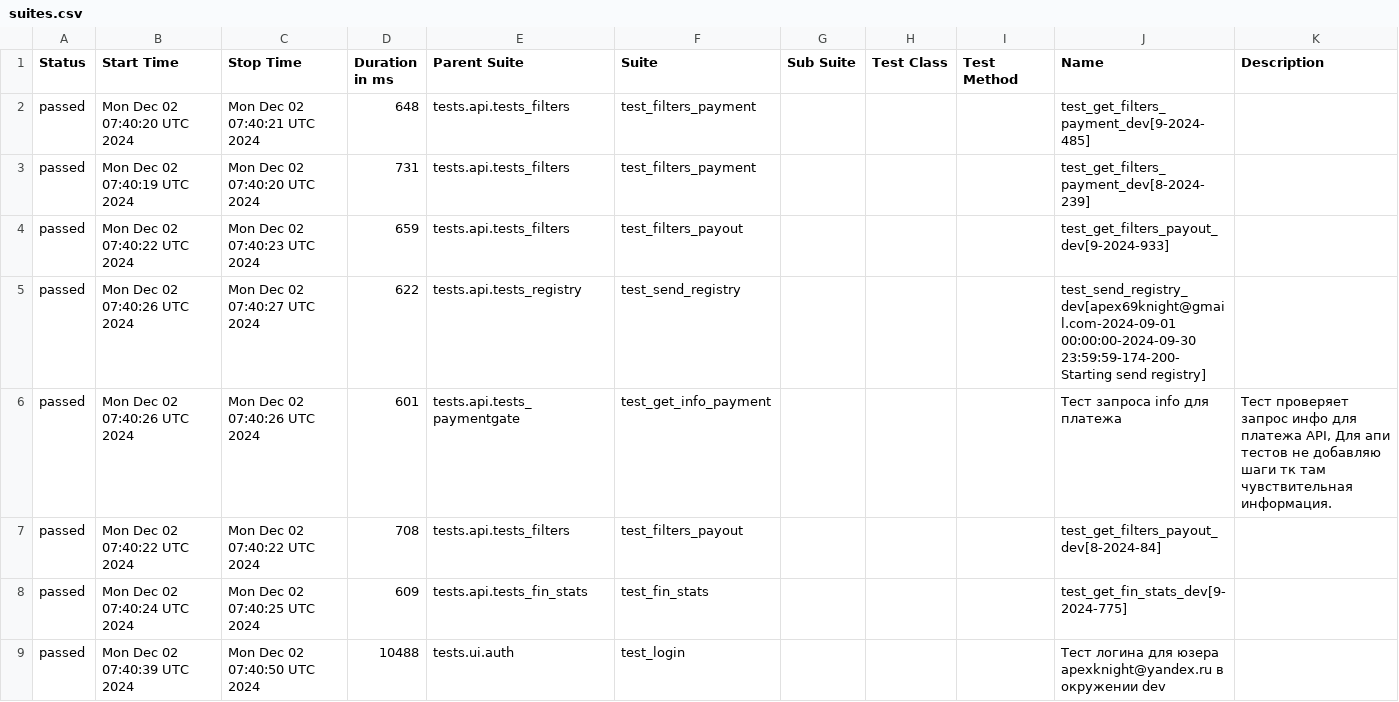
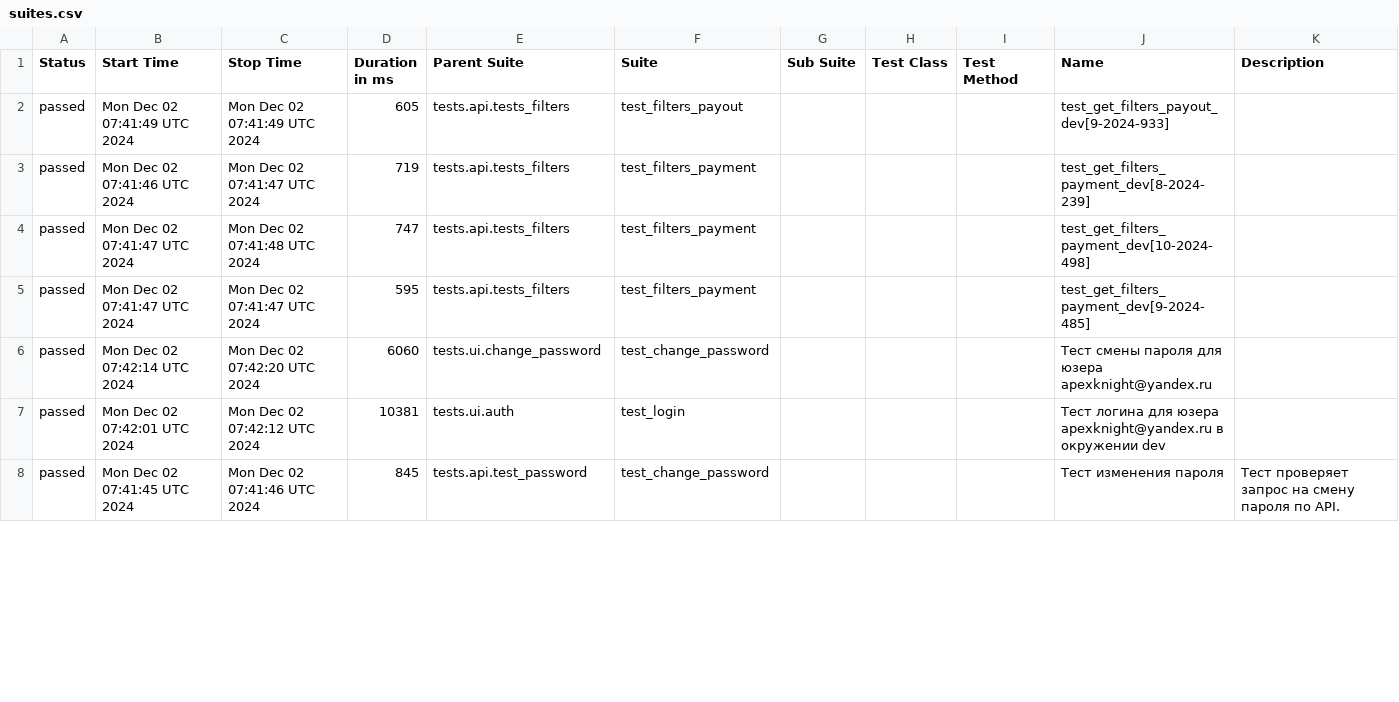
Before and after one commit to VadimZhuckow/allure_report, a CSV file: data/suites.csv, drawn as a sheet; only a part is shown; the diff covers the shown part only.

```diff
--- a/data/suites.csv
+++ b/data/suites.csv
@@ -1,9 +1,8 @@
 "Status","Start Time","Stop Time","Duration in ms","Parent Suite","Suite","Sub Suite","Test Class","Test Method","Name","Description"
-"passed","Mon Dec 02 07:40:20 UTC 2024","Mon Dec 02 07:40:21 UTC 2024","648","tests.api.tests_filters","test_filters_payment","","","","test_get_filters_payment_dev[9-2024-485]",""
-"passed","Mon Dec 02 07:40:19 UTC 2024","Mon Dec 02 07:40:20 UTC 2024","731","tests.api.tests_filters","test_filters_payment","","","","test_get_filters_payment_dev[8-2024-239]",""
-"passed","Mon Dec 02 07:40:22 UTC 2024","Mon Dec 02 07:40:23 UTC 2024","659","tests.api.tests_filters","test_filters_payout","","","","test_get_filters_payout_dev[9-2024-933]",""
-"passed","Mon Dec 02 07:40:26 UTC 2024","Mon Dec 02 07:40:27 UTC 2024","622","tests.api.tests_registry","test_send_registry","","","","test_send_registry_dev[apex69knight@gmail.com-2024-09-01 00:00:00-2024-09-30 23:59:59-174-200-Starting send registry]",""
-"passed","Mon Dec 02 07:40:26 UTC 2024","Mon Dec 02 07:40:26 UTC 2024","601","tests.api.tests_paymentgate","test_get_info_payment","","","","Тест запроса info для платежа","Тест проверяет запрос инфо для платежа API, Для апи тестов не добавляю шаги тк там чувствительная информация."
-"passed","Mon Dec 02 07:40:22 UTC 2024","Mon Dec 02 07:40:22 UTC 2024","708","tests.api.tests_filters","test_filters_payout","","","","test_get_filters_payout_dev[8-2024-84]",""
-"passed","Mon Dec 02 07:40:24 UTC 2024","Mon Dec 02 07:40:25 UTC 2024","609","tests.api.tests_fin_stats","test_fin_stats","","","","test_get_fin_stats_dev[9-2024-775]",""
-"passed","Mon Dec 02 07:40:39 UTC 2024","Mon Dec 02 07:40:50 UTC 2024","10488","tests.ui.auth","test_login","","","","Тест логина для юзера apexknight@yandex.ru в окружении dev",""
+"passed","Mon Dec 02 07:41:49 UTC 2024","Mon Dec 02 07:41:49 UTC 2024","605","tests.api.tests_filters","test_filters_payout","","","","test_get_filters_payout_dev[9-2024-933]",""
+"passed","Mon Dec 02 07:41:46 UTC 2024","Mon Dec 02 07:41:47 UTC 2024","719","tests.api.tests_filters","test_filters_payment","","","","test_get_filters_payment_dev[8-2024-239]",""
+"passed","Mon Dec 02 07:41:47 UTC 2024","Mon Dec 02 07:41:48 UTC 2024","747","tests.api.tests_filters","test_filters_payment","","","","test_get_filters_payment_dev[10-2024-498]",""
+"passed","Mon Dec 02 07:41:47 UTC 2024","Mon Dec 02 07:41:47 UTC 2024","595","tests.api.tests_filters","test_filters_payment","","","","test_get_filters_payment_dev[9-2024-485]",""
+"passed","Mon Dec 02 07:42:14 UTC 2024","Mon Dec 02 07:42:20 UTC 2024","6060","tests.ui.change_password","test_change_password","","","","Тест смены пароля для юзера apexknight@yandex.ru",""
+"passed","Mon Dec 02 07:42:01 UTC 2024","Mon Dec 02 07:42:12 UTC 2024","10381","tests.ui.auth","test_login","","","","Тест логина для юзера apexknight@yandex.ru в окружении dev",""
+"passed","Mon Dec 02 07:41:45 UTC 2024","Mon Dec 02 07:41:46 UTC 2024","845","tests.api.test_password","test_change_password","","","","Тест изменения пароля","Тест проверяет запрос на смену пароля по API."
```
Also changed, not shown: 2 added rows, 1 removed row and 21 edited cells elsewhere in this file, 35 other files.
